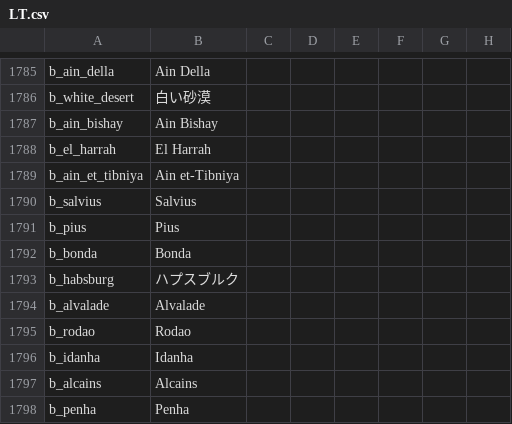
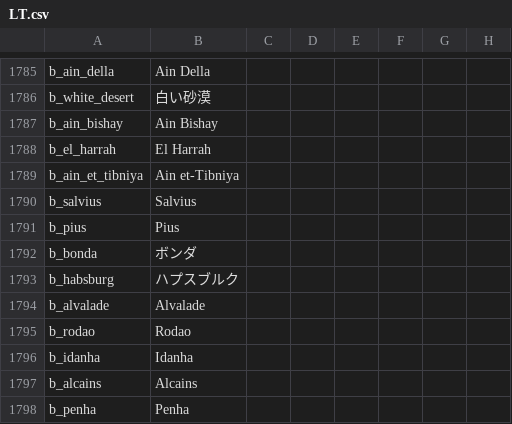
Before and after one commit to matanki-saito/CK2JPModAppendixI, a CSV file: source/localisation/LT.csv, drawn as a sheet; only a part is shown, gaps mark what is left out; the diff names each change by its address in the sheet, - before the commit and + after, or states it on an @@ line.

```diff
--- a/source/localisation/LT.csv
+++ b/source/localisation/LT.csv
-B1792: Bonda
+B1792: ボンダ
```
Also changed, not shown: source/localisation/v3_01.csv, 1 other file.
